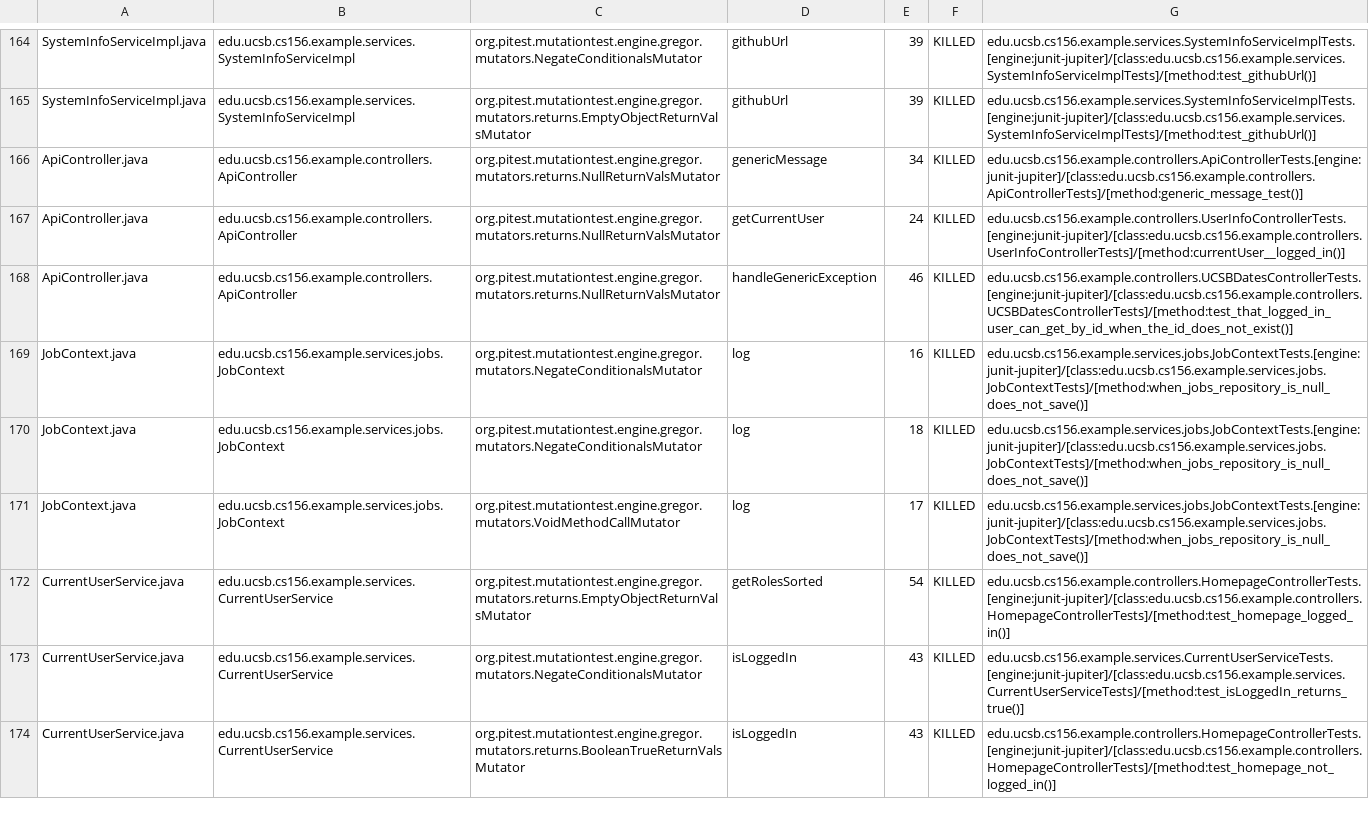
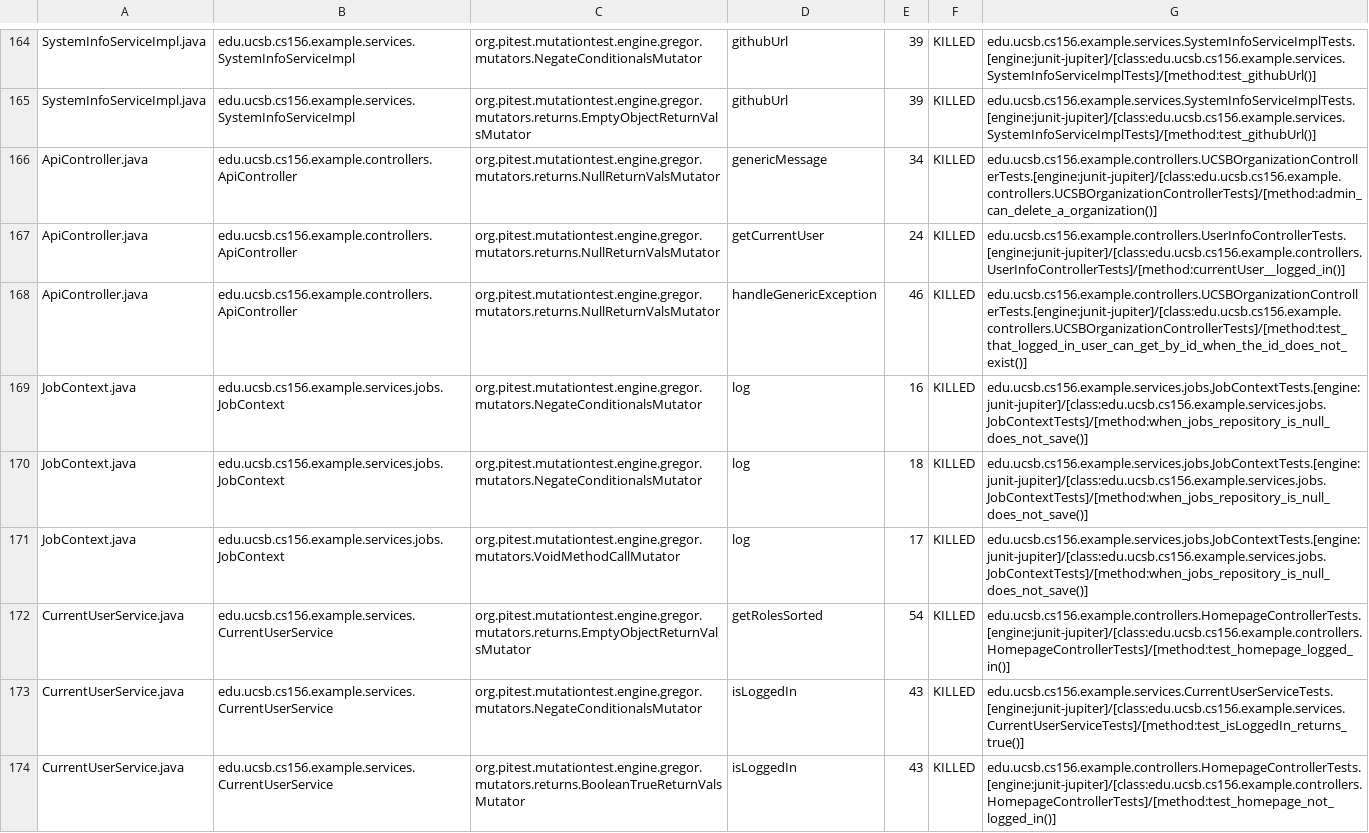
Before and after one commit to ucsb-cs156-f26/team01-f26-15, a CSV file: prs/68/pitest/mutations.csv, drawn as a sheet; only a part is shown, gaps mark what is left out.

Commit message:
Deploying to gh-pages from @ ucsb-cs156-f26/team01-f26-15@9bf8d3eb75138432b2b7c9f132279c55b65eabc9 🚀

```diff
--- a/prs/68/pitest/mutations.csv
+++ b/prs/68/pitest/mutations.csv
@@ -165,5 +165,5 @@ SystemInfoServiceImpl.java,edu.ucsb.cs156.example.services.SystemInfoServiceImpl
 SystemInfoServiceImpl.java,edu.ucsb.cs156.example.services.SystemInfoServiceImpl,org.pitest.mutationtest.engine.gregor.mutators.returns.EmptyObjectReturnValsMutator,githubUrl,39,KILLED,edu.ucsb.cs156.example.services.SystemInfoServiceImplTests.[engine:junit-jupiter]/[class:edu.ucsb.cs156.example.services.SystemInfoServiceImplTests]/[method:test_githubUrl()]
-ApiController.java,edu.ucsb.cs156.example.controllers.ApiController,org.pitest.mutationtest.engine.gregor.mutators.returns.NullReturnValsMutator,genericMessage,34,KILLED,edu.ucsb.cs156.example.controllers.ApiControllerTests.[engine:junit-jupiter]/[class:edu.ucsb.cs156.example.controllers.ApiControllerTests]/[method:generic_message_test()]
+ApiController.java,edu.ucsb.cs156.example.controllers.ApiController,org.pitest.mutationtest.engine.gregor.mutators.returns.NullReturnValsMutator,genericMessage,34,KILLED,edu.ucsb.cs156.example.controllers.UCSBOrganizationControllerTests.[engine:junit-jupiter]/[class:edu.ucsb.cs156.example.controllers.UCSBOrganizationControllerTests]/[method:admin_can_delete_a_organization()]
 ApiController.java,edu.ucsb.cs156.example.controllers.ApiController,org.pitest.mutationtest.engine.gregor.mutators.returns.NullReturnValsMutator,getCurrentUser,24,KILLED,edu.ucsb.cs156.example.controllers.UserInfoControllerTests.[engine:junit-jupiter]/[class:edu.ucsb.cs156.example.controllers.UserInfoControllerTests]/[method:currentUser__logged_in()]
-ApiController.java,edu.ucsb.cs156.example.controllers.ApiController,org.pitest.mutationtest.engine.gregor.mutators.returns.NullReturnValsMutator,handleGenericException,46,KILLED,edu.ucsb.cs156.example.controllers.UCSBDatesControllerTests.[engine:junit-jupiter]/[class:edu.ucsb.cs156.example.controllers.UCSBDatesControllerTests]/[method:test_that_logged_in_user_can_get_by_id_when_the_id_does_not_exist()]
+ApiController.java,edu.ucsb.cs156.example.controllers.ApiController,org.pitest.mutationtest.engine.gregor.mutators.returns.NullReturnValsMutator,handleGenericException,46,KILLED,edu.ucsb.cs156.example.controllers.UCSBOrganizationControllerTests.[engine:junit-jupiter]/[class:edu.ucsb.cs156.example.controllers.UCSBOrganizationControllerTests]/[method:test_that_logged_in_user_can_get_by_id_when_the_id_does_not_exist()]
 JobContext.java,edu.ucsb.cs156.example.services.jobs.JobContext,org.pitest.mutationtest.engine.gregor.mutators.NegateConditionalsMutator,log,16,KILLED,edu.ucsb.cs156.example.services.jobs.JobContextTests.[engine:junit-jupiter]/[class:edu.ucsb.cs156.example.services.jobs.JobContextTests]/[method:when_jobs_repository_is_null_does_not_save()]
```
Also changed, not shown: 22 other files.
